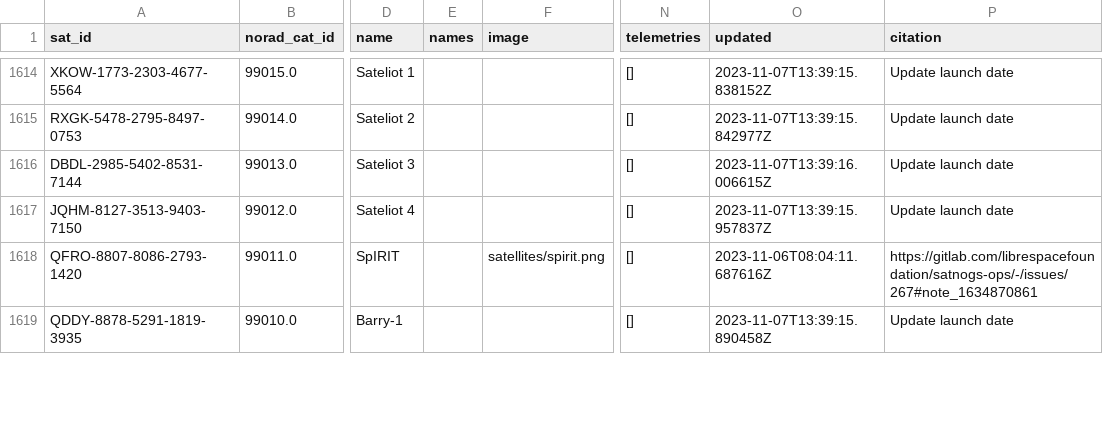
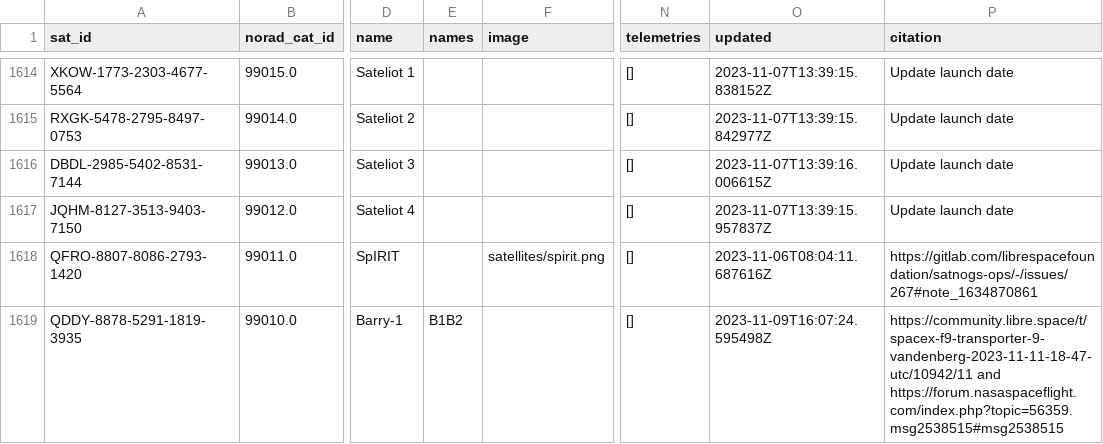
Before and after one commit to Sibizwan5/amateur-satellite-database, a CSV file: data/satnogs.csv, drawn as a sheet; only a part is shown, gaps mark what is left out; the diff covers the shown part only; the diff names each change by its address in the sheet, - before the commit and + after, or states it on an @@ line.

```diff
--- a/data/satnogs.csv
+++ b/data/satnogs.csv
-E1619 (names): (empty)
+E1619 (names): B1B2
-O1619 (updated): 2023-11-07T13:39:15.890458Z
+O1619 (updated): 2023-11-09T16:07:24.595498Z
-P1619 (citation): Update launch date
+P1619 (citation): https://community.libre.space/t/spacex-f9-transporter-9-vandenberg-2023-11-11-18-47-utc/10942/11 and https://forum.nasaspaceflight.com/index.php?topic=56359.msg2538515#msg2538515
```
Also changed, not shown: 2 added rows and 12 edited cells elsewhere in this file, 1 other file.
